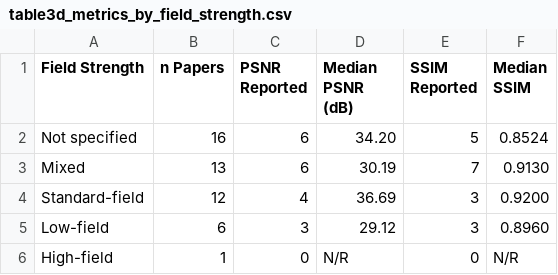
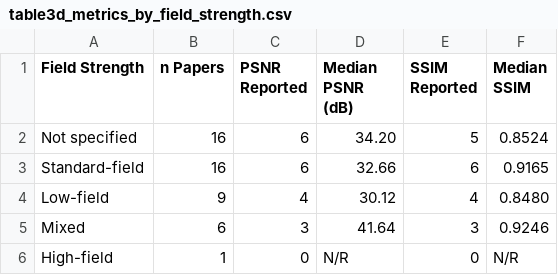
Before and after one commit to criticaldata/MRI-LMICs-survey, a CSV file: tables/table3d_metrics_by_field_strength.csv, drawn as a sheet.

```diff
--- a/tables/table3d_metrics_by_field_strength.csv
+++ b/tables/table3d_metrics_by_field_strength.csv
@@ -2,5 +2,5 @@ Field Strength,n Papers,PSNR Reported,Median PSNR (dB),SSIM Reported,Median SSIM
 Not specified,16,6,34.20,5,0.8524
-Mixed,13,6,30.19,7,0.9130
-Standard-field,12,4,36.69,3,0.9200
-Low-field,6,3,29.12,3,0.8960
+Standard-field,16,6,32.66,6,0.9165
+Low-field,9,4,30.12,4,0.8480
+Mixed,6,3,41.64,3,0.9246
 High-field,1,0,N/R,0,N/R
```
Also changed, not shown: tables/analysis_cross_field_generalization.csv, tables/table1_study_characteristics.csv, 10 other files.
